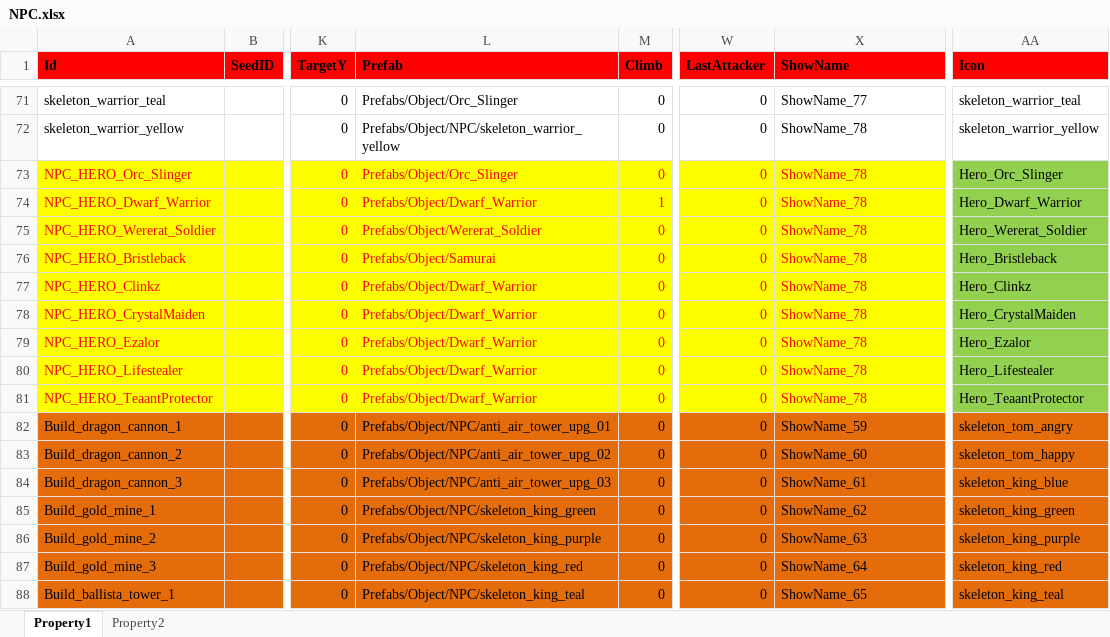
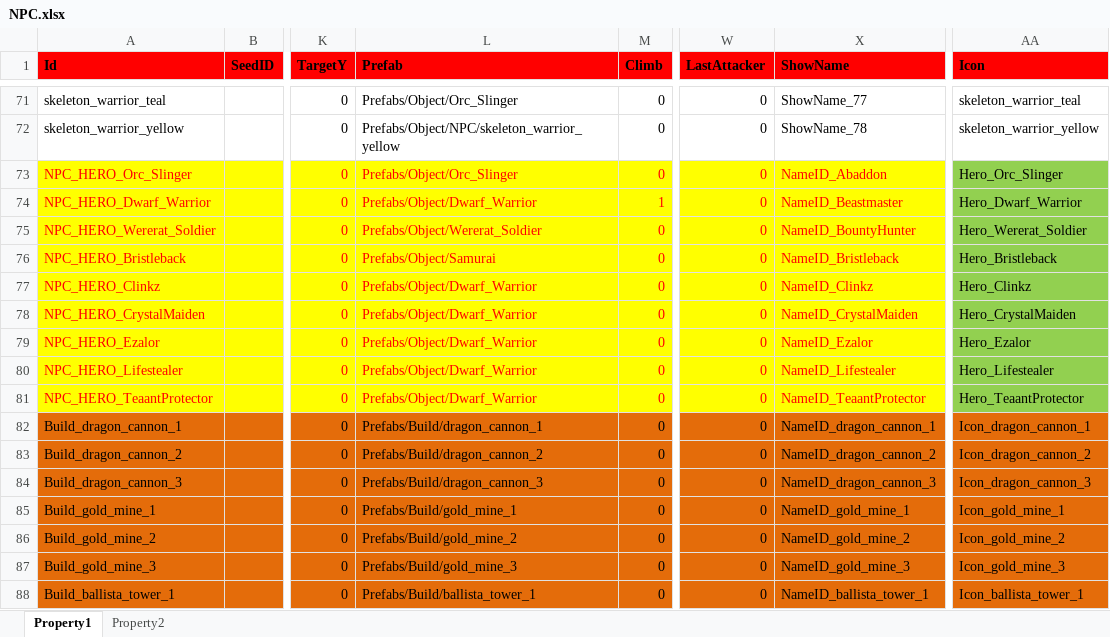
Before and after one commit to hu-81/NoahGameFramee, an Excel workbook: _Out/NFDataCfg/Excel_Ini/NPC.xlsx, sheet Property1, drawn as a sheet; only a part is shown, gaps mark what is left out; values as stored, in another font and other column widths than the file's, no borders; the diff covers the shown part only; the diff names each change by its address in the sheet, - before the commit and + after, or states it on an @@ line.

```diff
--- a/_Out/NFDataCfg/Excel_Ini/NPC.xlsx (sheet Property1)
+++ b/_Out/NFDataCfg/Excel_Ini/NPC.xlsx (sheet Property1)
-X73 (ShowName): ShowName_78
+X73 (ShowName): NameID_Abaddon
-X74 (ShowName): ShowName_78
+X74 (ShowName): NameID_Beastmaster
-X75 (ShowName): ShowName_78
+X75 (ShowName): NameID_BountyHunter
-X76 (ShowName): ShowName_78
+X76 (ShowName): NameID_Bristleback
-X77 (ShowName): ShowName_78
+X77 (ShowName): NameID_Clinkz
-X78 (ShowName): ShowName_78
+X78 (ShowName): NameID_CrystalMaiden
-X79 (ShowName): ShowName_78
+X79 (ShowName): NameID_Ezalor
-X80 (ShowName): ShowName_78
+X80 (ShowName): NameID_Lifestealer
-X81 (ShowName): ShowName_78
+X81 (ShowName): NameID_TeaantProtector
-L82 (Prefab): Prefabs/Object/NPC/anti_air_tower_upg_01
+L82 (Prefab): Prefabs/Build/dragon_cannon_1
-X82 (ShowName): ShowName_59
+X82 (ShowName): NameID_dragon_cannon_1
-AA82 (Icon): skeleton_tom_angry
+AA82 (Icon): Icon_dragon_cannon_1
-L83 (Prefab): Prefabs/Object/NPC/anti_air_tower_upg_02
+L83 (Prefab): Prefabs/Build/dragon_cannon_2
-X83 (ShowName): ShowName_60
+X83 (ShowName): NameID_dragon_cannon_2
-AA83 (Icon): skeleton_tom_happy
+AA83 (Icon): Icon_dragon_cannon_2
-L84 (Prefab): Prefabs/Object/NPC/anti_air_tower_upg_03
+L84 (Prefab): Prefabs/Build/dragon_cannon_3
-X84 (ShowName): ShowName_61
+X84 (ShowName): NameID_dragon_cannon_3
-AA84 (Icon): skeleton_king_blue
+AA84 (Icon): Icon_dragon_cannon_3
-L85 (Prefab): Prefabs/Object/NPC/skeleton_king_green
+L85 (Prefab): Prefabs/Build/gold_mine_1
-X85 (ShowName): ShowName_62
+X85 (ShowName): NameID_gold_mine_1
-AA85 (Icon): skeleton_king_green
+AA85 (Icon): Icon_gold_mine_1
-L86 (Prefab): Prefabs/Object/NPC/skeleton_king_purple
+L86 (Prefab): Prefabs/Build/gold_mine_2
-X86 (ShowName): ShowName_63
+X86 (ShowName): NameID_gold_mine_2
-AA86 (Icon): skeleton_king_purple
+AA86 (Icon): Icon_gold_mine_2
-L87 (Prefab): Prefabs/Object/NPC/skeleton_king_red
+L87 (Prefab): Prefabs/Build/gold_mine_3
-X87 (ShowName): ShowName_64
+X87 (ShowName): NameID_gold_mine_3
-AA87 (Icon): skeleton_king_red
+AA87 (Icon): Icon_gold_mine_3
-L88 (Prefab): Prefabs/Object/NPC/skeleton_king_teal
+L88 (Prefab): Prefabs/Build/ballista_tower_1
-X88 (ShowName): ShowName_65
+X88 (ShowName): NameID_ballista_tower_1
-AA88 (Icon): skeleton_king_teal
+AA88 (Icon): Icon_ballista_tower_1
```
Also changed, not shown: 87 edited cells elsewhere in this sheet, _Out/NFDataCfg/Excel_Ini/Item.xlsx, _Out/NFDataCfg/Excel_Ini/Language.xlsx, 4 other files.
